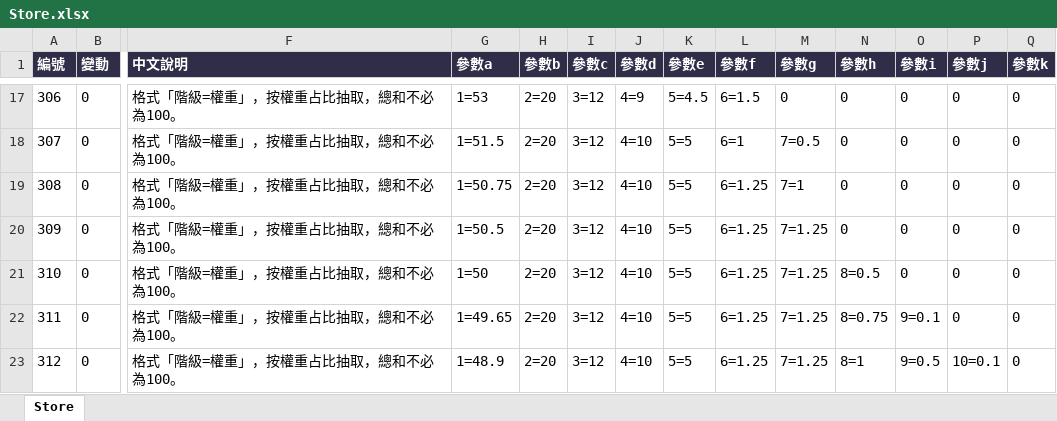
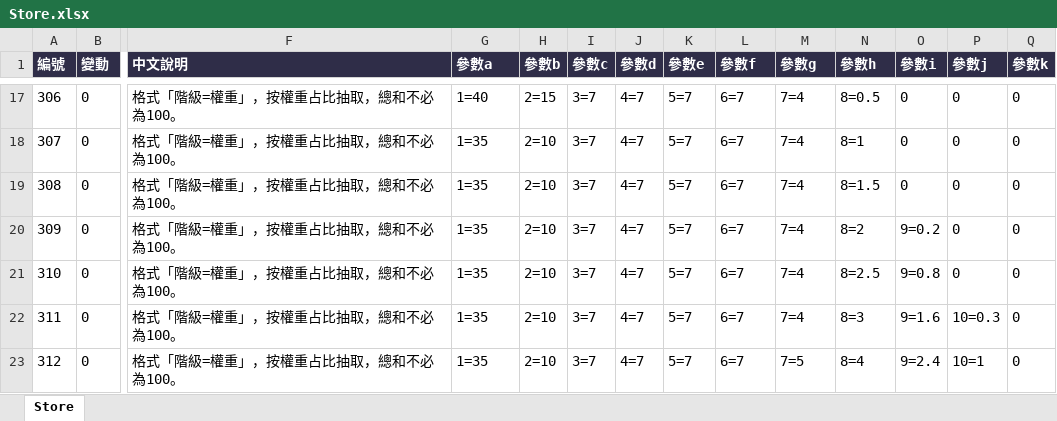
Before and after one commit to myKOF/Idle-RPG, an Excel workbook: config/Excel/Store.xlsx, sheet Store, drawn as a sheet; only a part is shown, gaps mark what is left out; values as stored, in another font and other column widths than the file's, no borders; the diff covers the shown part only; the diff names each change by its address in the sheet, - before the commit and + after, or states it on an @@ line.

```diff
--- a/config/Excel/Store.xlsx (sheet Store)
+++ b/config/Excel/Store.xlsx (sheet Store)
-G17 (參數a): 1=53
+G17 (參數a): 1=40
-H17 (參數b): 2=20
+H17 (參數b): 2=15
-I17:I23 (參數c): 3=12
+I17:I23 (參數c): 3=7
-J17 (參數d): 4=9
+J17 (參數d): 4=7
-K17 (參數e): 5=4.5
+K17 (參數e): 5=7
-L17 (參數f): 6=1.5
+L17 (參數f): 6=7
-M17 (參數g): 0
+M17 (參數g): 7=4
-N17 (參數h): 0
+N17 (參數h): 8=0.5
-G18 (參數a): 1=51.5
+G18 (參數a): 1=35
-H18:H23 (參數b): 2=20
+H18:H23 (參數b): 2=10
-J18:J23 (參數d): 4=10
+J18:J23 (參數d): 4=7
-K18:K23 (參數e): 5=5
+K18:K23 (參數e): 5=7
-L18 (參數f): 6=1
+L18 (參數f): 6=7
-M18 (參數g): 7=0.5
+M18 (參數g): 7=4
-N18 (參數h): 0
+N18 (參數h): 8=1
-G19 (參數a): 1=50.75
+G19 (參數a): 1=35
-L19:L23 (參數f): 6=1.25
+L19:L23 (參數f): 6=7
-M19 (參數g): 7=1
+M19 (參數g): 7=4
-N19 (參數h): 0
+N19 (參數h): 8=1.5
-G20 (參數a): 1=50.5
+G20 (參數a): 1=35
-M20:M22 (參數g): 7=1.25
+M20:M22 (參數g): 7=4
-N20 (參數h): 0
+N20 (參數h): 8=2
-O20 (參數i): 0
+O20 (參數i): 9=0.2
-G21 (參數a): 1=50
+G21 (參數a): 1=35
-N21 (參數h): 8=0.5
+N21 (參數h): 8=2.5
-O21 (參數i): 0
+O21 (參數i): 9=0.8
-G22 (參數a): 1=49.65
+G22 (參數a): 1=35
-N22 (參數h): 8=0.75
+N22 (參數h): 8=3
-O22 (參數i): 9=0.1
+O22 (參數i): 9=1.6
-P22 (參數j): 0
+P22 (參數j): 10=0.3
-G23 (參數a): 1=48.9
+G23 (參數a): 1=35
-M23 (參數g): 7=1.25
+M23 (參數g): 7=5
-N23 (參數h): 8=1
+N23 (參數h): 8=4
-O23 (參數i): 9=0.5
+O23 (參數i): 9=2.4
-P23 (參數j): 10=0.1
+P23 (參數j): 10=1
```
Also changed, not shown: 305 edited cells elsewhere in this sheet, 14 other files.
